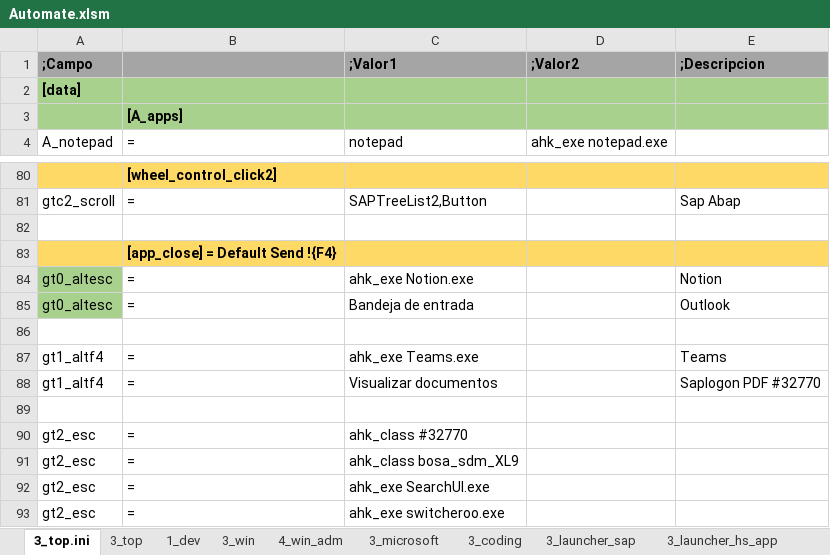
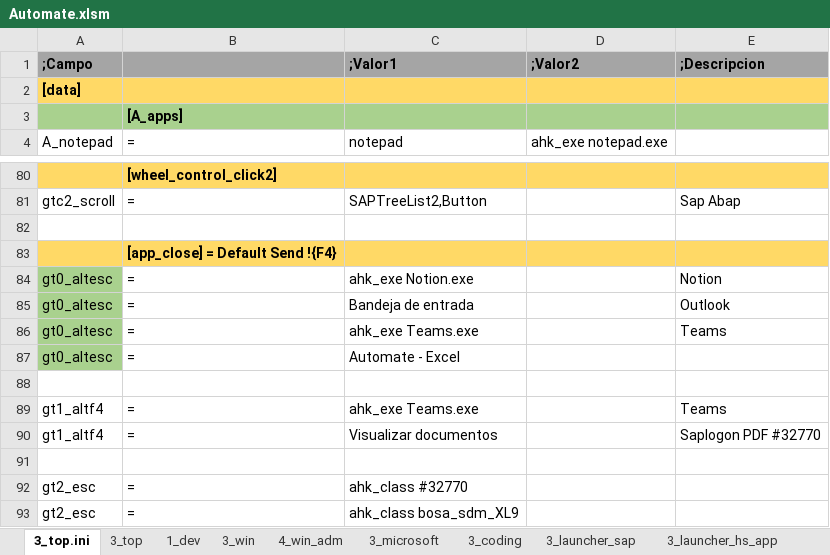
Before and after one commit to norman003/ahk, an Excel workbook: App_auto/Automate.xlsm, sheet 3_top.ini, drawn as a sheet; only a part is shown, gaps mark what is left out; the shorter side is filled out with more unchanged rows; values as stored, in another font and other column widths than the file's, no borders; conditional formats not drawn; the diff names each change by its address in the sheet, - before the commit and + after, or states it on an @@ line.

```diff
--- a/App_auto/Automate.xlsm (sheet 3_top.ini)
+++ b/App_auto/Automate.xlsm (sheet 3_top.ini)
-A2:E2 fill: #A9D18E
+A2:E2 fill: #FFD966
+row 86: gt0_altesc | = | ahk_exe Teams.exe |  | Teams
+row 87: gt0_altesc | = | Automate - Excel
```
Also changed, not shown: sheet HK, sheet 4_win_adm, 6 other files.
